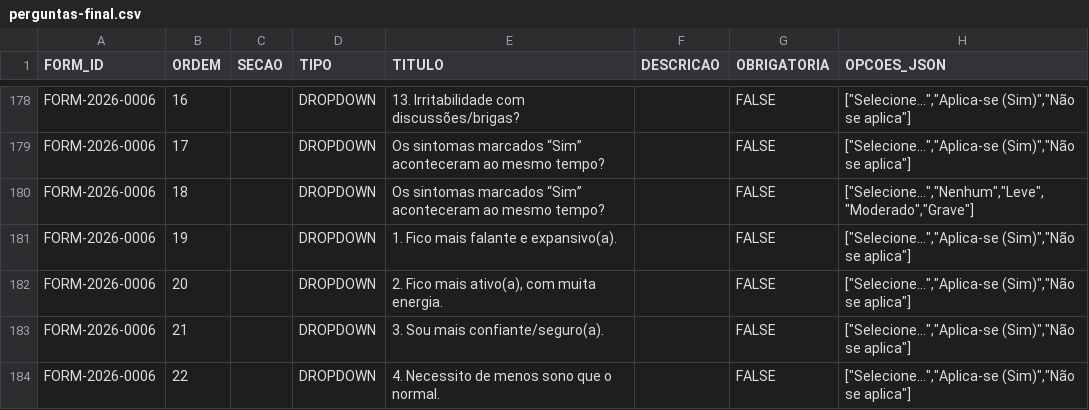
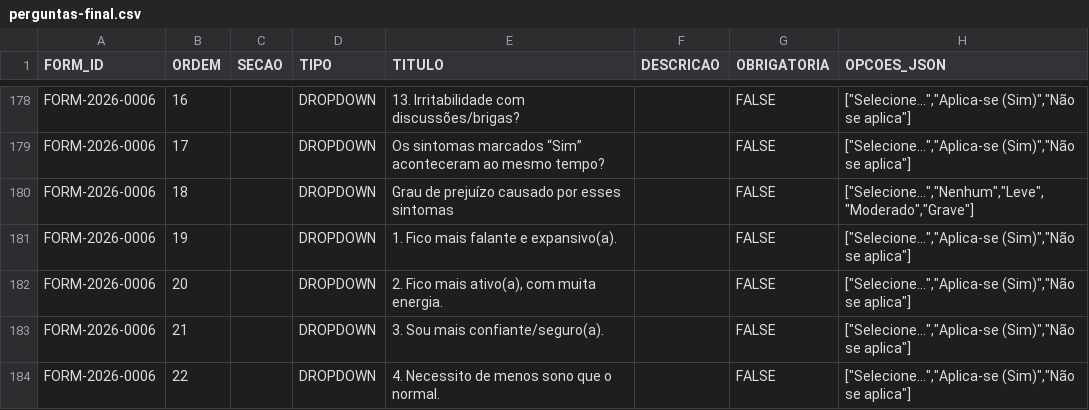
Before and after one commit to ricmurtapsicologia/Inicio-de-Jornada-Terapeutica, a CSV file: audits/forms-factory/perguntas-final.csv, drawn as a sheet; only a part is shown, gaps mark what is left out; the diff names each change by its address in the sheet, - before the commit and + after, or states it on an @@ line.

```diff
--- a/audits/forms-factory/perguntas-final.csv
+++ b/audits/forms-factory/perguntas-final.csv
-E180 (TITULO): Os sintomas marcados “Sim” aconteceram ao mesmo tempo?
+E180 (TITULO): Grau de prejuízo causado por esses sintomas
```
Also changed, not shown: 2 other files.
